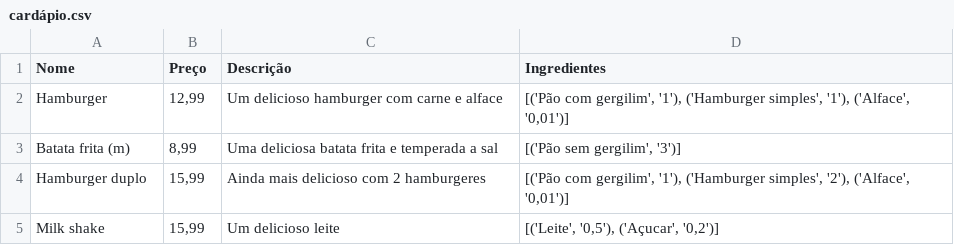
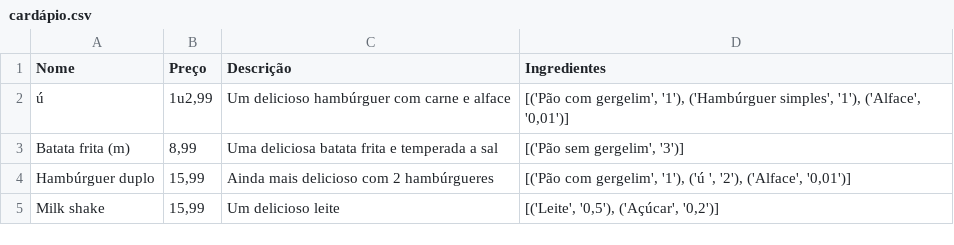
Before and after one commit to Odaviespecifico/Restaurante, a CSV file: cardápio.csv, drawn as a sheet.

```diff
--- a/cardápio.csv
+++ b/cardápio.csv
@@ -1,5 +1,5 @@
 Nome;Preço;Descrição;Ingredientes
-Hamburger;12,99;Um delicioso hamburger com carne e alface;[('Pão com gergilim', '1'), ('Hamburger simples', '1'), ('Alface', '0,01')]
-Batata frita (m);8,99;Uma deliciosa batata frita e temperada a sal;[('Pão sem gergilim', '3')]
-Hamburger duplo;15,99;Ainda mais delicioso com 2 hamburgeres;[('Pão com gergilim', '1'), ('Hamburger simples', '2'), ('Alface', '0,01')]
-Milk shake;15,99;Um delicioso leite;[('Leite', '0,5'), ('Açucar', '0,2')]
+ú;1u2,99;Um delicioso hambúrguer com carne e alface;[('Pão com gergelim', '1'), ('Hambúrguer simples', '1'), ('Alface', '0,01')]
+Batata frita (m);8,99;Uma deliciosa batata frita e temperada a sal;[('Pão sem gergelim', '3')]
+Hambúrguer duplo;15,99;Ainda mais delicioso com 2 hambúrgueres;[('Pão com gergelim', '1'), ('ú ', '2'), ('Alface', '0,01')]
+Milk shake;15,99;Um delicioso leite;[('Leite', '0,5'), ('Açúcar', '0,2')]
```
Also changed, not shown: estoque.csv, 2 other files.
